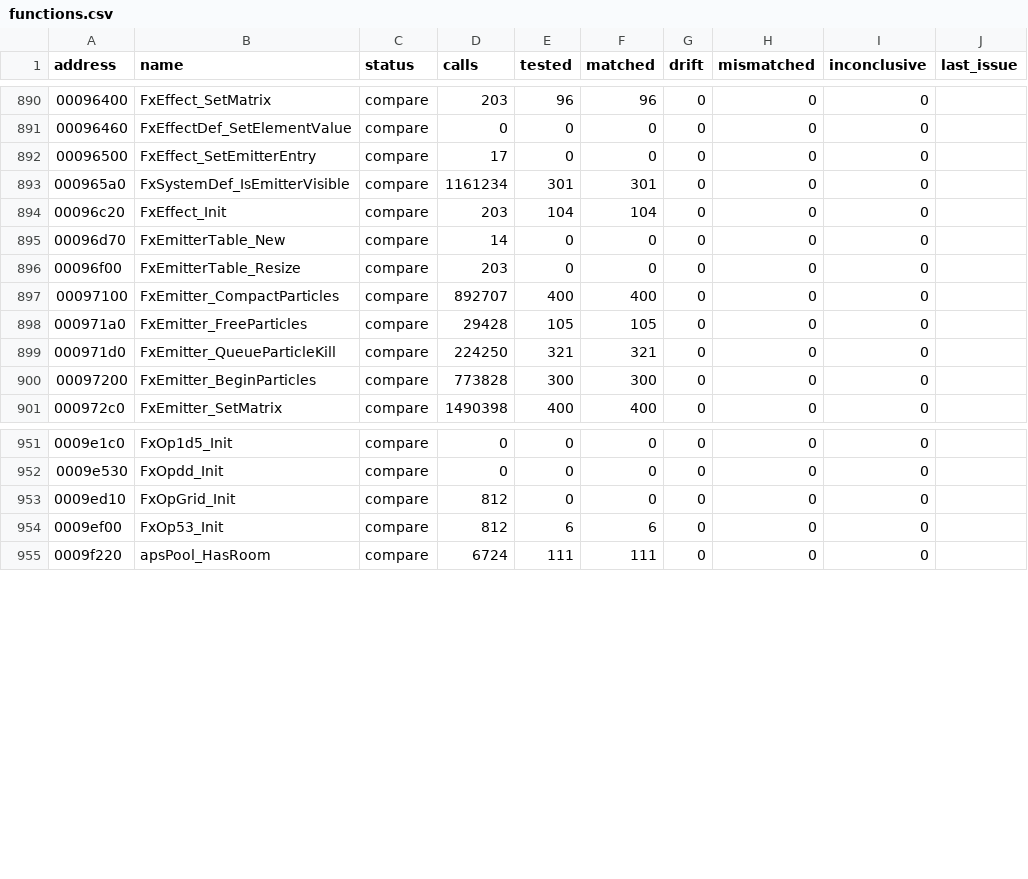
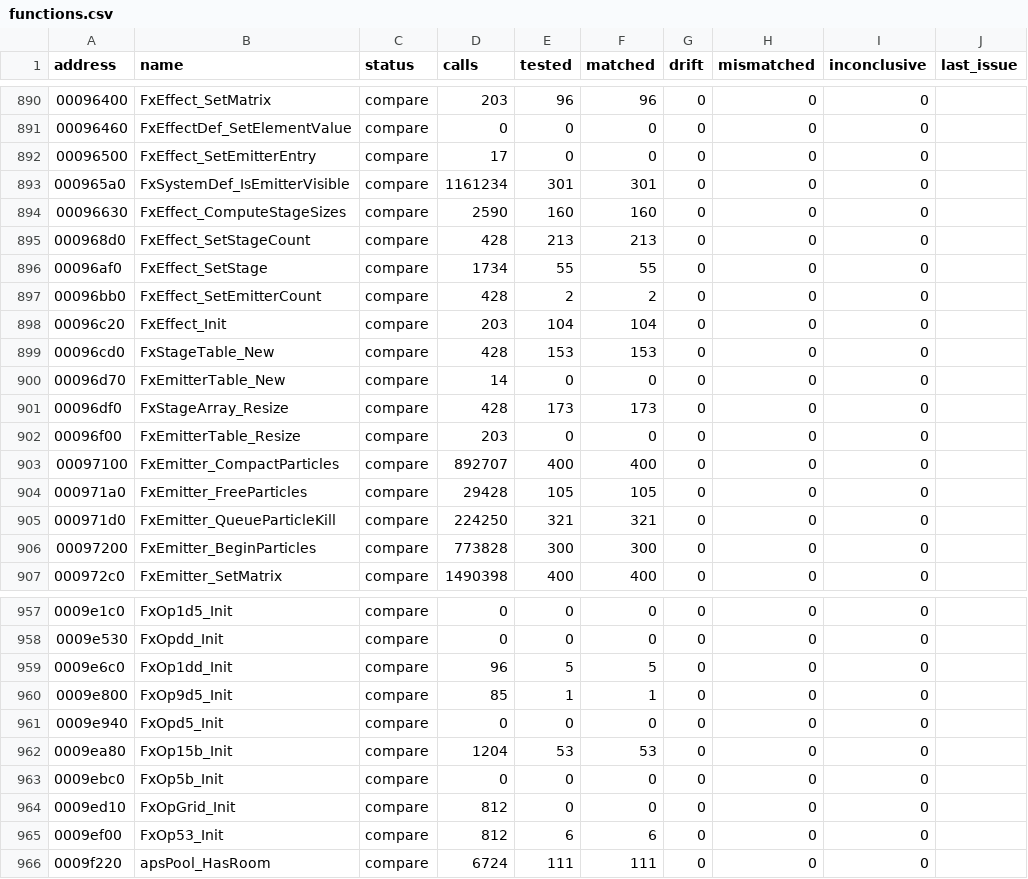
Before and after one commit to SmokeDoggy044/CoD2-BRO-Decomp, a CSV file: tools/data/functions.csv, drawn as a sheet; only a part is shown, gaps mark what is left out.

```diff
--- a/tools/data/functions.csv
+++ b/tools/data/functions.csv
@@ -893,4 +893,10 @@ address,name,status,calls,tested,matched,drift,mismatched,inconclusive,last_issu
 000965a0,FxSystemDef_IsEmitterVisible,compare,1161234,301,301,0,0,0,""
+00096630,FxEffect_ComputeStageSizes,compare,2590,160,160,0,0,0,""
+000968d0,FxEffect_SetStageCount,compare,428,213,213,0,0,0,""
+00096af0,FxEffect_SetStage,compare,1734,55,55,0,0,0,""
+00096bb0,FxEffect_SetEmitterCount,compare,428,2,2,0,0,0,""
 00096c20,FxEffect_Init,compare,203,104,104,0,0,0,""
+00096cd0,FxStageTable_New,compare,428,153,153,0,0,0,""
 00096d70,FxEmitterTable_New,compare,14,0,0,0,0,0,""
+00096df0,FxStageArray_Resize,compare,428,173,173,0,0,0,""
 00096f00,FxEmitterTable_Resize,compare,203,0,0,0,0,0,""
@@ -952,2 +958,7 @@ address,name,status,calls,tested,matched,drift,mismatched,inconclusive,last_issu
 0009e530,FxOpdd_Init,compare,0,0,0,0,0,0,""
+0009e6c0,FxOp1dd_Init,compare,96,5,5,0,0,0,""
+0009e800,FxOp9d5_Init,compare,85,1,1,0,0,0,""
+0009e940,FxOpd5_Init,compare,0,0,0,0,0,0,""
+0009ea80,FxOp15b_Init,compare,1204,53,53,0,0,0,""
+0009ebc0,FxOp5b_Init,compare,0,0,0,0,0,0,""
 0009ed10,FxOpGrid_Init,compare,812,0,0,0,0,0,""
```
Also changed, not shown: tools/data/progress.csv, 5 other files.
